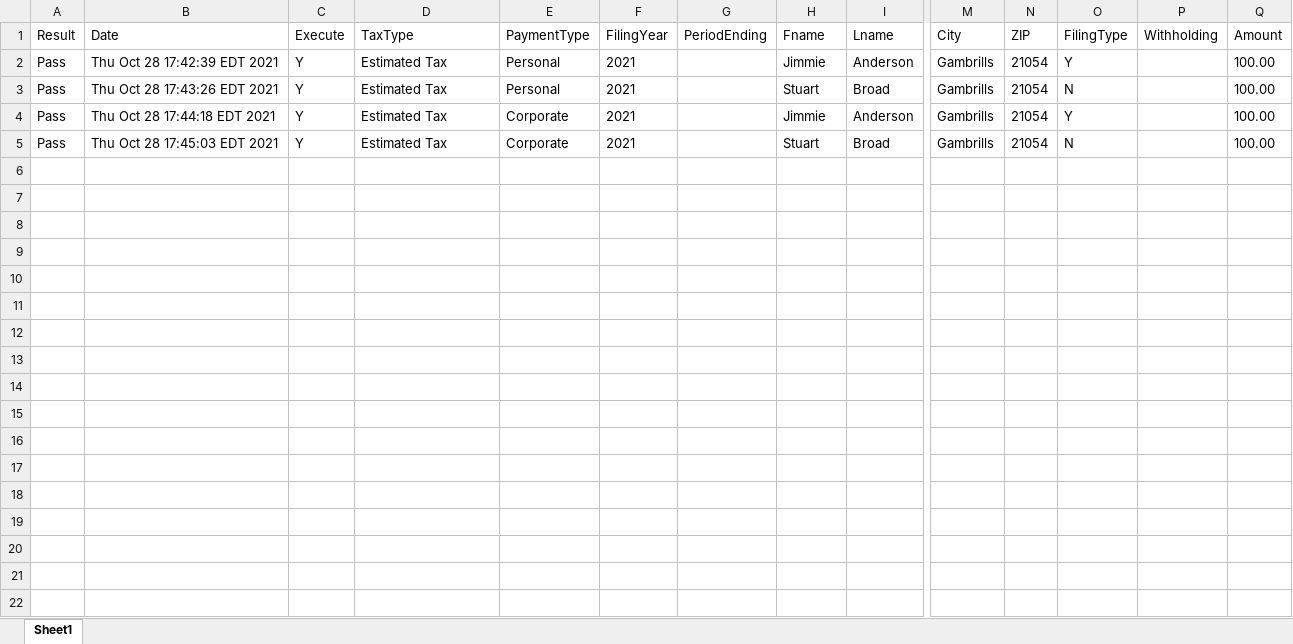
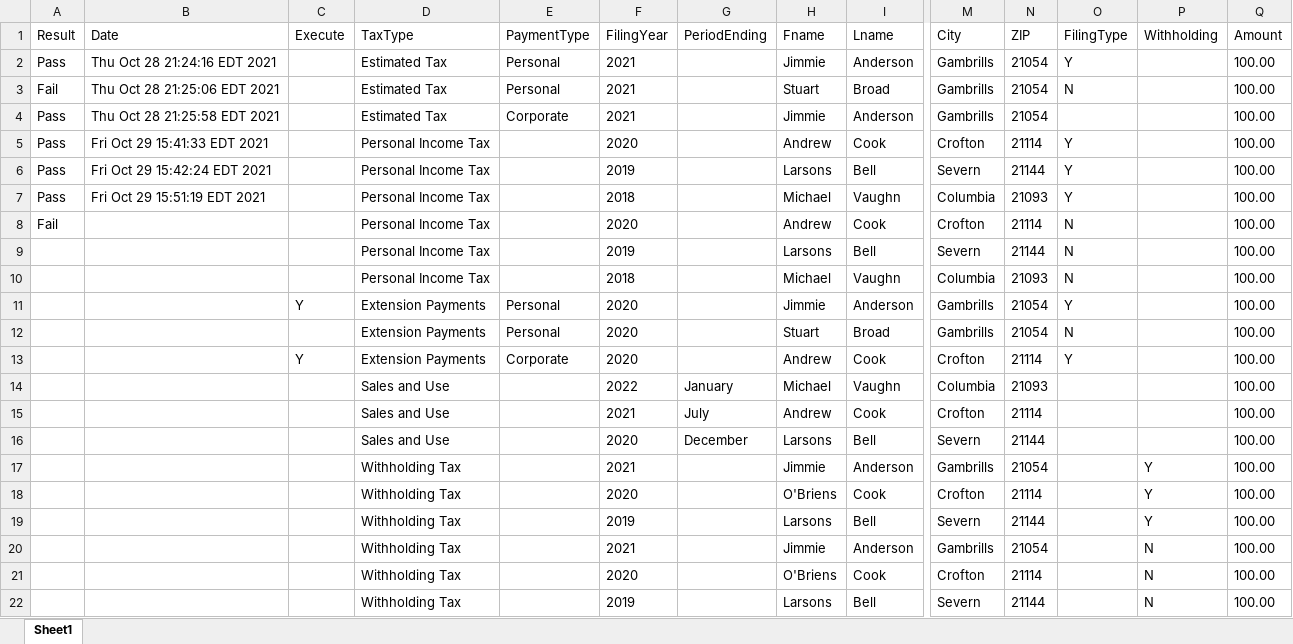
Before and after one commit to dcusend/KatalonData, an Excel workbook: RADTestData/PaymentsHardCoded.xlsx, sheet Sheet1, drawn as a sheet; only a part is shown, gaps mark what is left out; values as stored, in another font and other column widths than the file's, no borders; addresses are those after the commit; rows hold the shown columns only; the diff names each change by its address in the sheet, - before the commit and + after, or states it on an @@ line.

```diff
--- a/RADTestData/PaymentsHardCoded.xlsx (sheet Sheet1)
+++ b/RADTestData/PaymentsHardCoded.xlsx (sheet Sheet1)
-B2 (Date): Thu Oct 28 17:42:39 EDT 2021
+B2 (Date): Thu Oct 28 21:24:16 EDT 2021
-C2:C4 (Execute): Y
+C2:C4 (Execute): (empty)
-A3 (Result): Pass
+A3 (Result): Fail
-B3 (Date): Thu Oct 28 17:43:26 EDT 2021
+B3 (Date): Thu Oct 28 21:25:06 EDT 2021
-B4 (Date): Thu Oct 28 17:44:18 EDT 2021
+B4 (Date): Thu Oct 28 21:25:58 EDT 2021
-O4 (FilingType): Y
+O4 (FilingType): (empty)
+row 5: Pass | Fri Oct 29 15:41:33 EDT 2021 |  | Personal Income Tax |  | 2020 |  | Andrew | Cook | Crofton | 21114 | Y |  | 100.00
+row 6: Pass | Fri Oct 29 15:42:24 EDT 2021 |  | Personal Income Tax |  | 2019 |  | Larsons | Bell | Severn | 21144 | Y |  | 100.00
+row 7: Pass | Fri Oct 29 15:51:19 EDT 2021 |  | Personal Income Tax |  | 2018 |  | Michael | Vaughn | Columbia | 21093 | Y |  | 100.00
+row 8: Fail |  |  | Personal Income Tax |  | 2020 |  | Andrew | Cook | Crofton | 21114 | N |  | 100.00
+row 9:  |  |  | Personal Income Tax |  | 2019 |  | Larsons | Bell | Severn | 21144 | N |  | 100.00
+row 10:  |  |  | Personal Income Tax |  | 2018 |  | Michael | Vaughn | Columbia | 21093 | N |  | 100.00
+row 11:  |  | Y | Extension Payments | Personal | 2020 |  | Jimmie | Anderson | Gambrills | 21054 | Y |  | 100.00
-A12 (Result): Pass
+A12 (Result): (empty)
-B12 (Date): Thu Oct 28 17:45:03 EDT 2021
+B12 (Date): (empty)
-C12 (Execute): Y
+C12 (Execute): (empty)
-D12 (TaxType): Estimated Tax
+D12 (TaxType): Extension Payments
-E12 (PaymentType): Corporate
+E12 (PaymentType): Personal
-F12 (FilingYear): 2021
+F12 (FilingYear): 2020
+row 13:  |  | Y | Extension Payments | Corporate | 2020 |  | Andrew | Cook | Crofton | 21114 | Y |  | 100.00
+row 14:  |  |  | Sales and Use |  | 2022 | January | Michael | Vaughn | Columbia | 21093 |  |  | 100.00
+row 15:  |  |  | Sales and Use |  | 2021 | July | Andrew | Cook | Crofton | 21114 |  |  | 100.00
+row 16:  |  |  | Sales and Use |  | 2020 | December | Larsons | Bell | Severn | 21144 |  |  | 100.00
+row 17:  |  |  | Withholding Tax |  | 2021 |  | Jimmie | Anderson | Gambrills | 21054 |  | Y | 100.00
+row 18:  |  |  | Withholding Tax |  | 2020 |  | O'Briens | Cook | Crofton | 21114 |  | Y | 100.00
+row 19:  |  |  | Withholding Tax |  | 2019 |  | Larsons | Bell | Severn | 21144 |  | Y | 100.00
+row 20:  |  |  | Withholding Tax |  | 2021 |  | Jimmie | Anderson | Gambrills | 21054 |  | N | 100.00
+row 21:  |  |  | Withholding Tax |  | 2020 |  | O'Briens | Cook | Crofton | 21114 |  | N | 100.00
+row 22:  |  |  | Withholding Tax |  | 2019 |  | Larsons | Bell | Severn | 21144 |  | N | 100.00
```
